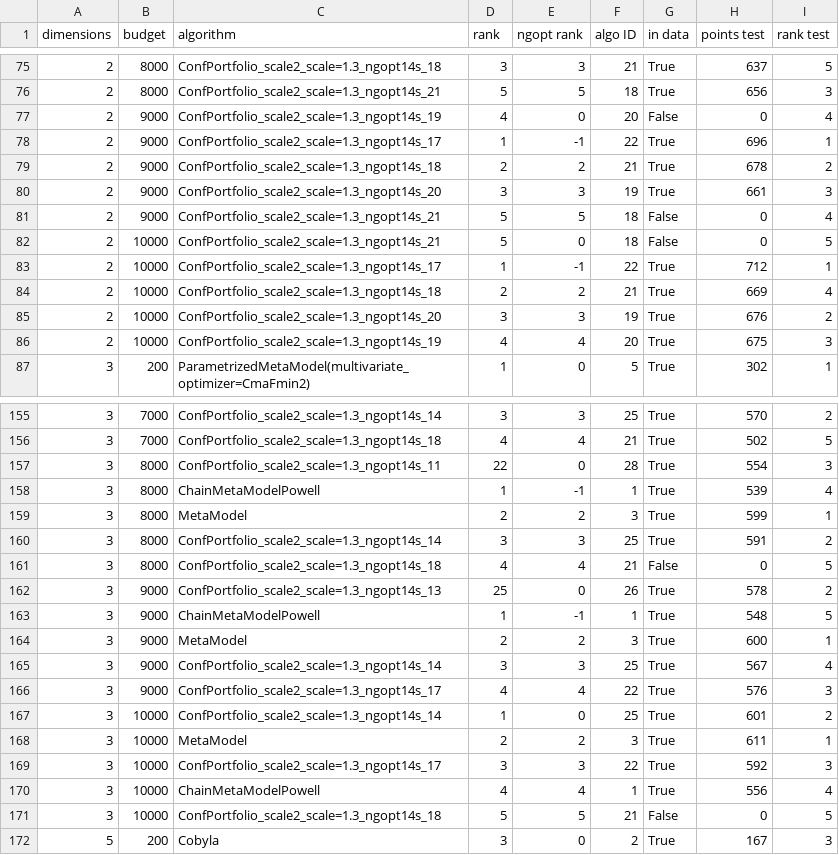
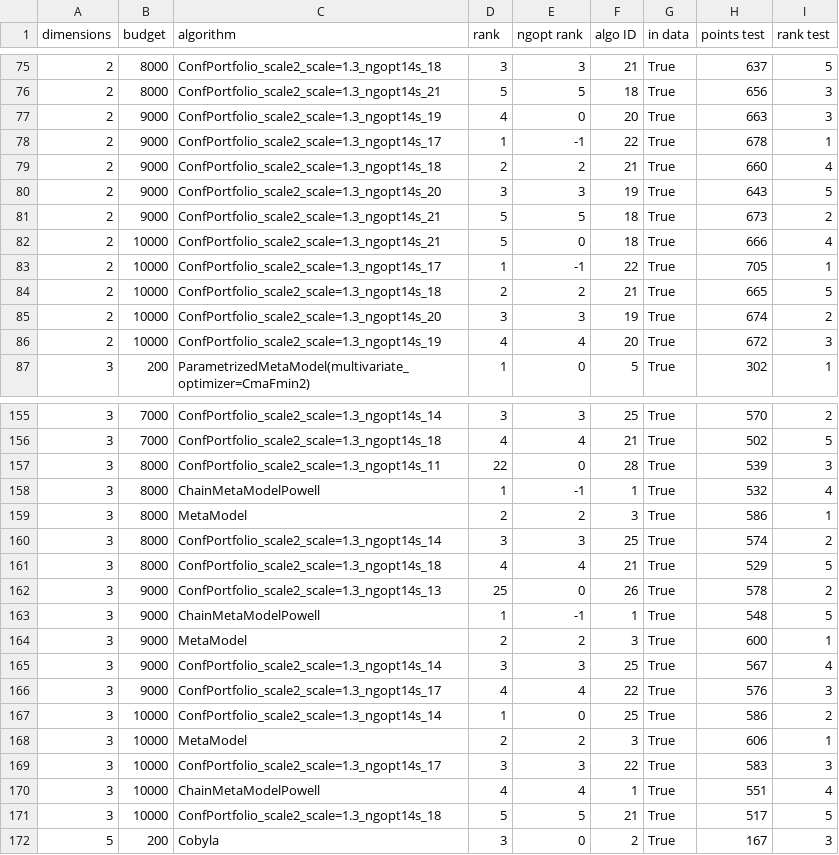
Before and after one commit to BrianSchiller/Selection-Wizard-Platform, a CSV file: csvs/ma_ranking.csv, drawn as a sheet; only a part is shown, gaps mark what is left out.

```diff
--- a/csvs/ma_ranking.csv
+++ b/csvs/ma_ranking.csv
@@ -76,12 +76,12 @@ dimensions,budget,algorithm,rank,ngopt rank,algo ID,in data,points test,rank tes
 2,8000,ConfPortfolio_scale2_scale=1.3_ngopt14s_21,5,5,18,True,656,3
-2,9000,ConfPortfolio_scale2_scale=1.3_ngopt14s_19,4,0,20,False,0,4
-2,9000,ConfPortfolio_scale2_scale=1.3_ngopt14s_17,1,-1,22,True,696,1
-2,9000,ConfPortfolio_scale2_scale=1.3_ngopt14s_18,2,2,21,True,678,2
-2,9000,ConfPortfolio_scale2_scale=1.3_ngopt14s_20,3,3,19,True,661,3
-2,9000,ConfPortfolio_scale2_scale=1.3_ngopt14s_21,5,5,18,False,0,4
-2,10000,ConfPortfolio_scale2_scale=1.3_ngopt14s_21,5,0,18,False,0,5
-2,10000,ConfPortfolio_scale2_scale=1.3_ngopt14s_17,1,-1,22,True,712,1
-2,10000,ConfPortfolio_scale2_scale=1.3_ngopt14s_18,2,2,21,True,669,4
-2,10000,ConfPortfolio_scale2_scale=1.3_ngopt14s_20,3,3,19,True,676,2
-2,10000,ConfPortfolio_scale2_scale=1.3_ngopt14s_19,4,4,20,True,675,3
+2,9000,ConfPortfolio_scale2_scale=1.3_ngopt14s_19,4,0,20,True,663,3
+2,9000,ConfPortfolio_scale2_scale=1.3_ngopt14s_17,1,-1,22,True,678,1
+2,9000,ConfPortfolio_scale2_scale=1.3_ngopt14s_18,2,2,21,True,660,4
+2,9000,ConfPortfolio_scale2_scale=1.3_ngopt14s_20,3,3,19,True,643,5
+2,9000,ConfPortfolio_scale2_scale=1.3_ngopt14s_21,5,5,18,True,673,2
+2,10000,ConfPortfolio_scale2_scale=1.3_ngopt14s_21,5,0,18,True,666,4
+2,10000,ConfPortfolio_scale2_scale=1.3_ngopt14s_17,1,-1,22,True,705,1
+2,10000,ConfPortfolio_scale2_scale=1.3_ngopt14s_18,2,2,21,True,665,5
+2,10000,ConfPortfolio_scale2_scale=1.3_ngopt14s_20,3,3,19,True,674,2
+2,10000,ConfPortfolio_scale2_scale=1.3_ngopt14s_19,4,4,20,True,672,3
 3,200,ParametrizedMetaModel(multivariate_optimizer=CmaFmin2),1,0,5,True,302,1
@@ -156,7 +156,7 @@ dimensions,budget,algorithm,rank,ngopt rank,algo ID,in data,points test,rank tes
 3,7000,ConfPortfolio_scale2_scale=1.3_ngopt14s_18,4,4,21,True,502,5
-3,8000,ConfPortfolio_scale2_scale=1.3_ngopt14s_11,22,0,28,True,554,3
-3,8000,ChainMetaModelPowell,1,-1,1,True,539,4
-3,8000,MetaModel,2,2,3,True,599,1
-3,8000,ConfPortfolio_scale2_scale=1.3_ngopt14s_14,3,3,25,True,591,2
-3,8000,ConfPortfolio_scale2_scale=1.3_ngopt14s_18,4,4,21,False,0,5
+3,8000,ConfPortfolio_scale2_scale=1.3_ngopt14s_11,22,0,28,True,539,3
+3,8000,ChainMetaModelPowell,1,-1,1,True,532,4
+3,8000,MetaModel,2,2,3,True,586,1
+3,8000,ConfPortfolio_scale2_scale=1.3_ngopt14s_14,3,3,25,True,574,2
+3,8000,ConfPortfolio_scale2_scale=1.3_ngopt14s_18,4,4,21,True,529,5
 3,9000,ConfPortfolio_scale2_scale=1.3_ngopt14s_13,25,0,26,True,578,2
@@ -166,7 +166,7 @@ dimensions,budget,algorithm,rank,ngopt rank,algo ID,in data,points test,rank tes
 3,9000,ConfPortfolio_scale2_scale=1.3_ngopt14s_17,4,4,22,True,576,3
-3,10000,ConfPortfolio_scale2_scale=1.3_ngopt14s_14,1,0,25,True,601,2
-3,10000,MetaModel,2,2,3,True,611,1
-3,10000,ConfPortfolio_scale2_scale=1.3_ngopt14s_17,3,3,22,True,592,3
-3,10000,ChainMetaModelPowell,4,4,1,True,556,4
-3,10000,ConfPortfolio_scale2_scale=1.3_ngopt14s_18,5,5,21,False,0,5
+3,10000,ConfPortfolio_scale2_scale=1.3_ngopt14s_14,1,0,25,True,586,2
+3,10000,MetaModel,2,2,3,True,606,1
+3,10000,ConfPortfolio_scale2_scale=1.3_ngopt14s_17,3,3,22,True,583,3
+3,10000,ChainMetaModelPowell,4,4,1,True,551,4
+3,10000,ConfPortfolio_scale2_scale=1.3_ngopt14s_18,5,5,21,True,517,5
 5,200,Cobyla,3,0,2,True,167,3
```
Also changed, not shown: csvs/ma_ranking_failed.csv.
